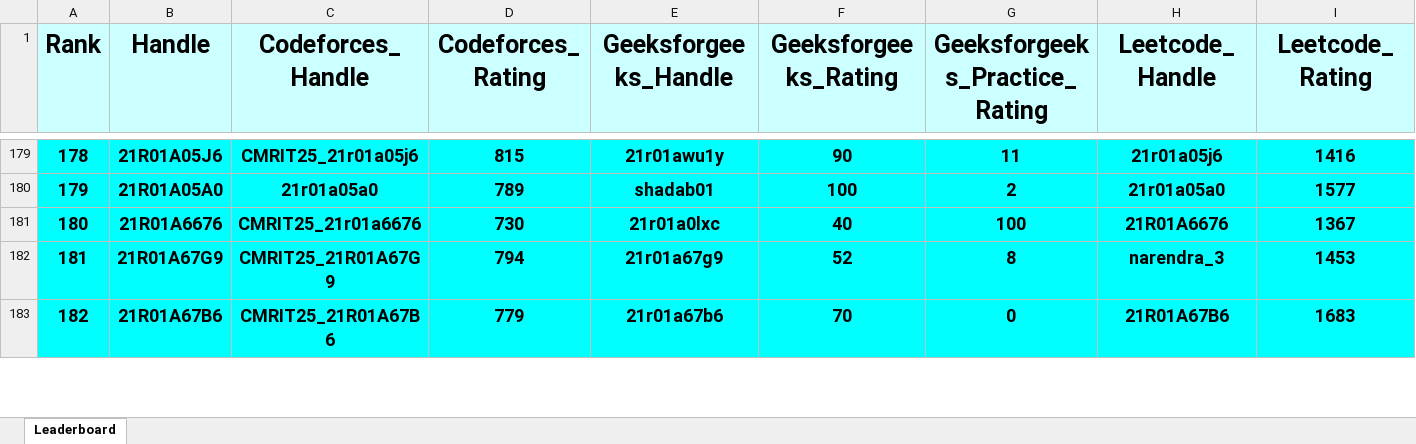
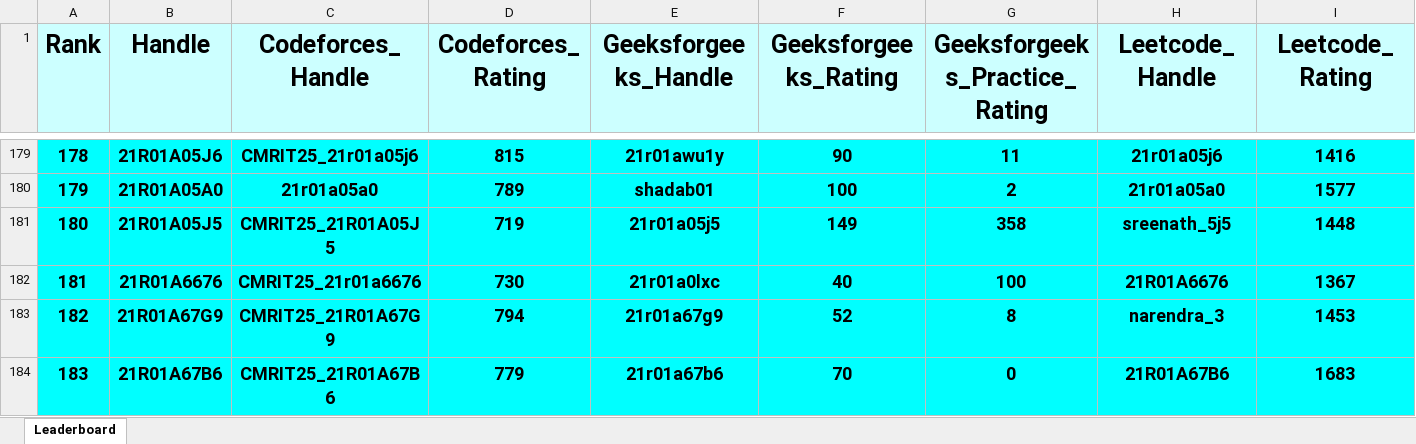
Before and after one commit to gabyah92/CMRIT2025Leaderboard, an Excel workbook: Leaderboards/CurrentCMRITLeaderboard2025.xlsx, sheet Leaderboard, drawn as a sheet; only a part is shown, gaps mark what is left out; values as stored, in another font and other column widths than the file's, no borders; addresses are those after the commit; rows hold the shown columns only; the diff covers the shown part only; the diff names each change by its address in the sheet, - before the commit and + after, or states it on an @@ line.

```diff
--- a/Leaderboards/CurrentCMRITLeaderboard2025.xlsx (sheet Leaderboard)
+++ b/Leaderboards/CurrentCMRITLeaderboard2025.xlsx (sheet Leaderboard)
+row 181: 180 | 21R01A05J5 | CMRIT25_21R01A05J5 | 719 | 21r01a05j5 | 149 | 358 | sreenath_5j5 | 1448
-A182 (Rank): 180
+A182 (Rank): 181
-A183 (Rank): 181
+A183 (Rank): 182
-A184 (Rank): 182
+A184 (Rank): 183
```
Also changed, not shown: 2 added rows, 3 removed rows and 15 edited cells elsewhere in this sheet.
